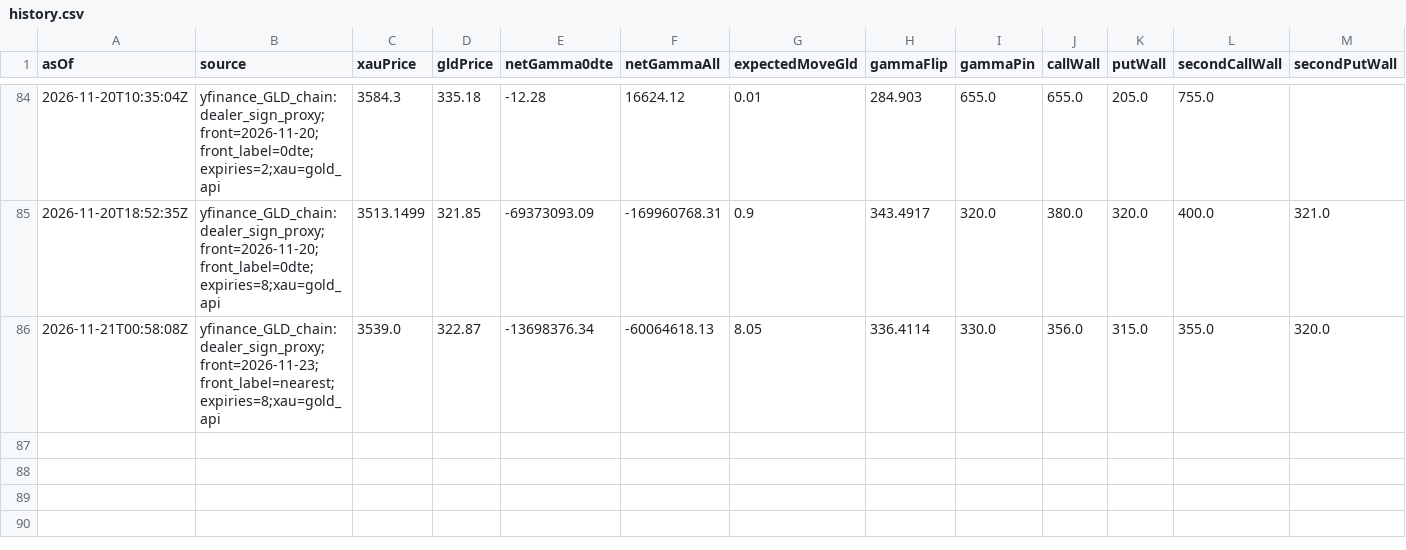
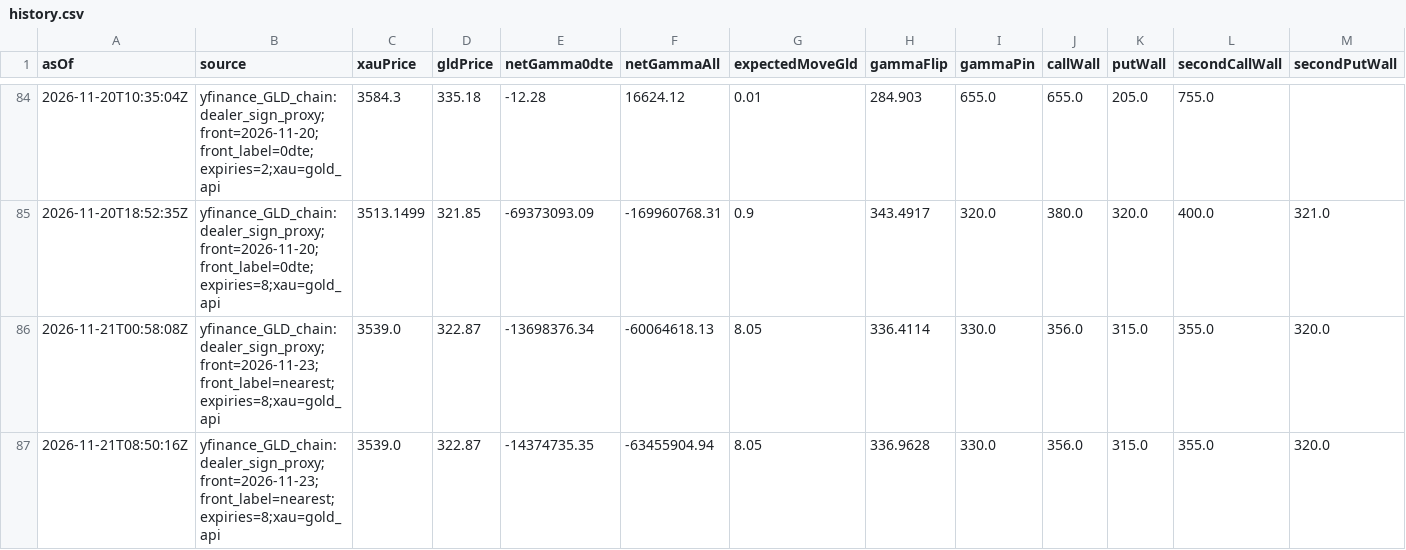
Before and after one commit to wcx0209/xauusd-regime-research-v3r, a CSV file: gamma-data/history.csv, drawn as a sheet; only a part is shown, gaps mark what is left out.

```diff
--- a/gamma-data/history.csv
+++ b/gamma-data/history.csv
@@ -86 +86,2 @@ asOf,source,xauPrice,gldPrice,netGamma0dte,netGammaAll,expectedMoveGld,gammaFlip
 2026-11-21T00:58:08Z,yfinance_GLD_chain:dealer_sign_proxy;front=2026-11-23;front_label=nearest;expiries=8;xau=gold_api,3539.0,322.87,-13698376.34,-60064618.13,8.05,336.4114,330.0,356.0,315.0,355.0,320.0
+2026-11-21T08:50:16Z,yfinance_GLD_chain:dealer_sign_proxy;front=2026-11-23;front_label=nearest;expiries=8;xau=gold_api,3539.0,322.87,-14374735.35,-63455904.94,8.05,336.9628,330.0,356.0,315.0,355.0,320.0
```
Also changed, not shown: jpy-gamma-data/history.csv, 3 other files.
